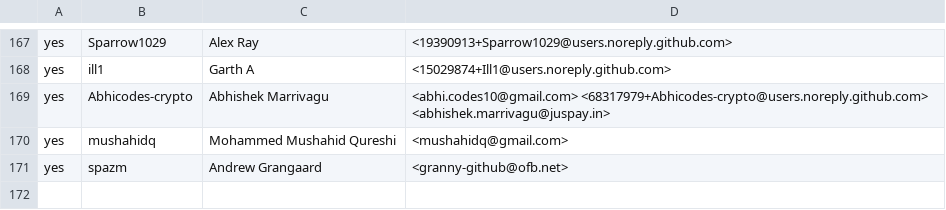
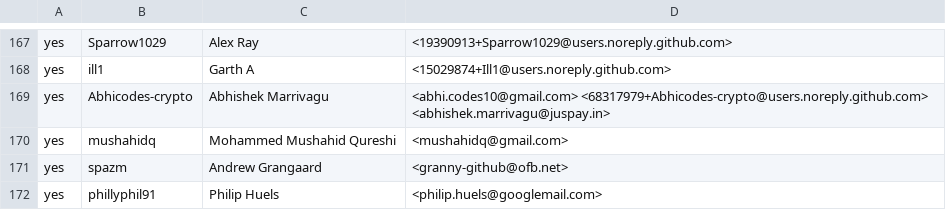
Before and after one commit to rjtch/ockam-contributors, a CSV file: CONTRIBUTORS.csv, drawn as a sheet; only a part is shown, gaps mark what is left out.

Commit message:
updated phillyphil91 as contributor

```diff
--- a/CONTRIBUTORS.csv
+++ b/CONTRIBUTORS.csv
@@ -171 +171,2 @@ yes,mushahidq,Mohammed Mushahid Qureshi,<mushahidq@gmail.com>
 yes,spazm,Andrew Grangaard,<granny-github@ofb.net>
+yes,phillyphil91,Philip Huels,<philip.huels@googlemail.com>
```
